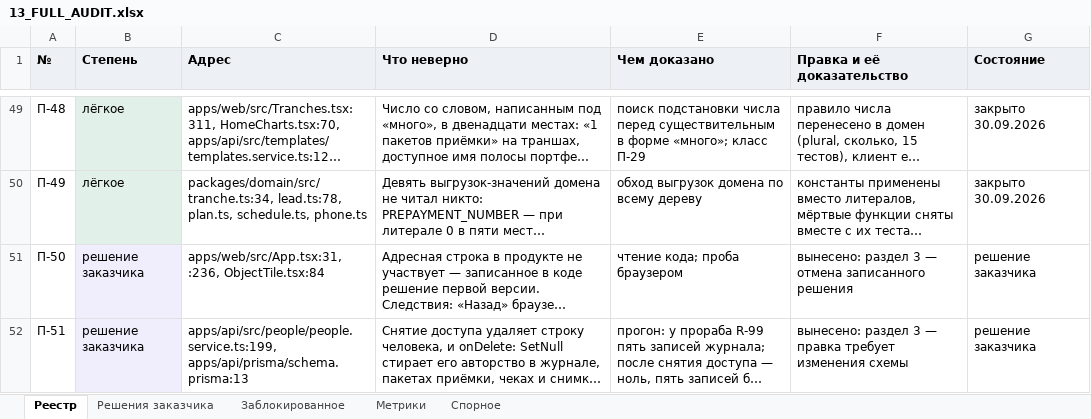
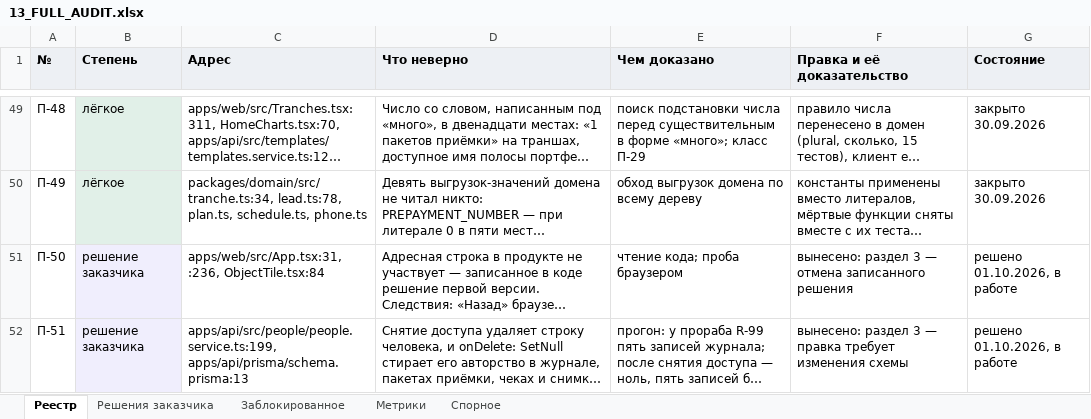
Before and after one commit to klemmerpavel-beep/Acceptance-Facility-Management-System, an Excel workbook: docs/13_FULL_AUDIT.xlsx, sheet Реестр, drawn as a sheet; only a part is shown, gaps mark what is left out; long unchanged cells end in …; values as stored, in another font and other column widths than the file's, no borders; the diff covers the shown part only; the diff names each change by its address in the sheet, - before the commit and + after, or states it on an @@ line.

```diff
--- a/docs/13_FULL_AUDIT.xlsx (sheet Реестр)
+++ b/docs/13_FULL_AUDIT.xlsx (sheet Реестр)
-G51:G52 (Состояние): решение заказчика
+G51:G52 (Состояние): решено 01.10.2026, в работе
```
Also changed, not shown: 6 edited cells elsewhere in this sheet, sheet Решения заказчика, 3 other files.
